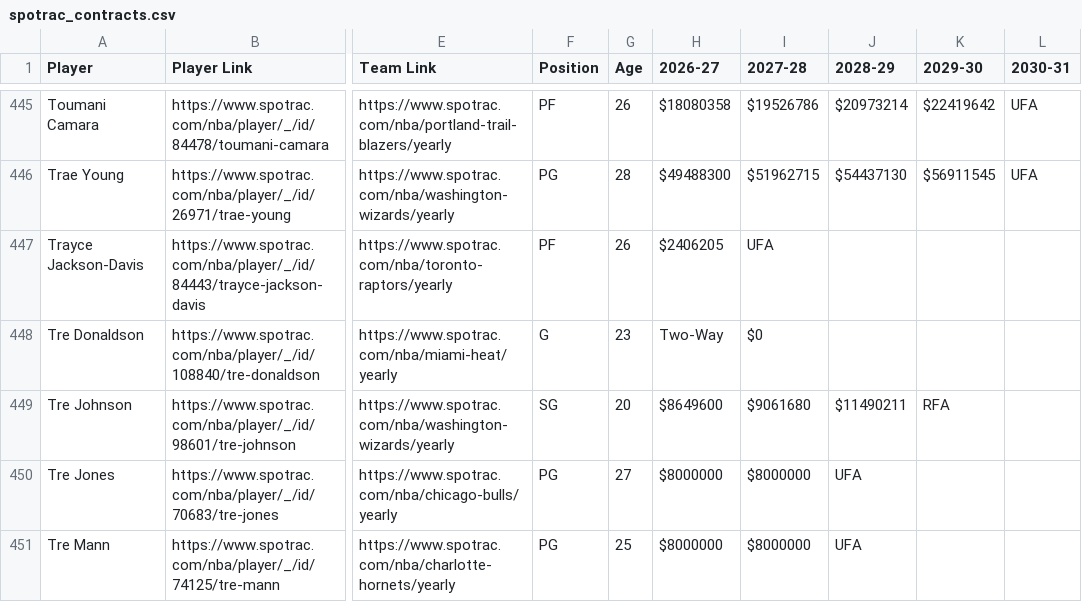
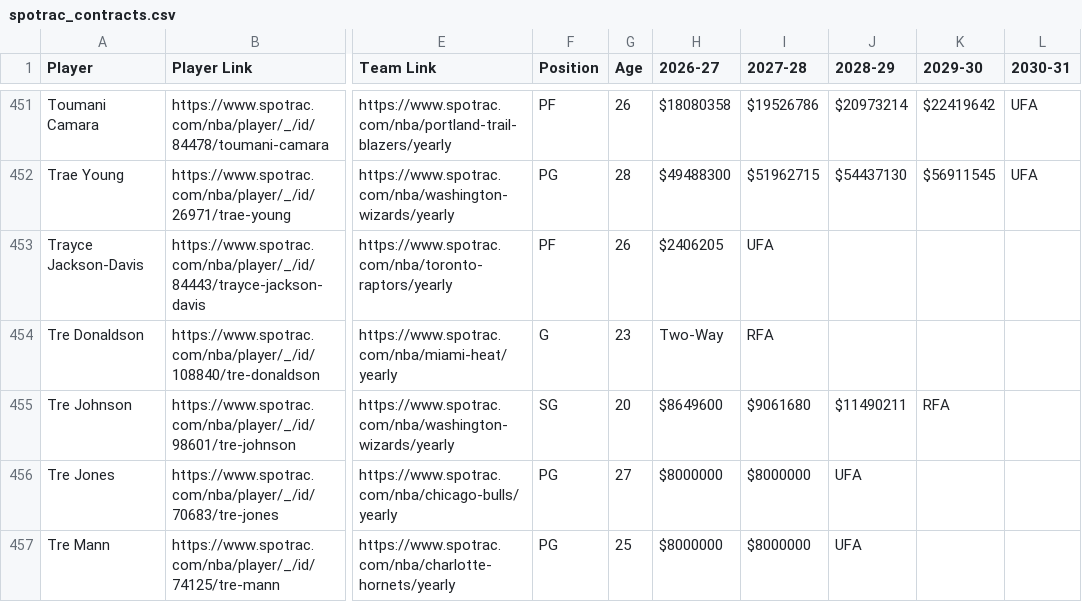
Before and after one commit to b-harr/dmcb, a CSV file: data/spotrac_contracts.csv, drawn as a sheet; only a part is shown, gaps mark what is left out; addresses are those after the commit; the diff covers the shown part only; the diff names each change by its address in the sheet, - before the commit and + after, or states it on an @@ line.

```diff
--- a/data/spotrac_contracts.csv
+++ b/data/spotrac_contracts.csv
-I454 (2027-28): $0
+I454 (2027-28): RFA
```
Also changed, not shown: 8 added rows, 1 removed row and 11 edited cells elsewhere in this file, data/contract_types.csv.
